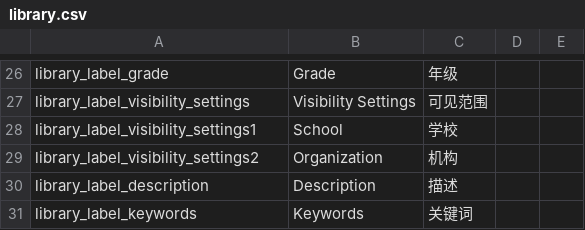
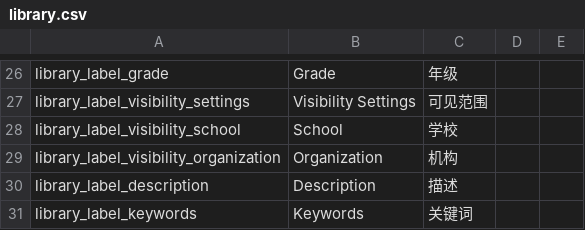
Before and after one commit to Klasmart-Engineering/klasmart-schedule-frontend, a CSV file: src/locale/lang/csv/library.csv, drawn as a sheet; only a part is shown, gaps mark what is left out.

Commit message:
feat: syncLangOnline && translation

```diff
--- a/src/locale/lang/csv/library.csv
+++ b/src/locale/lang/csv/library.csv
@@ -27,4 +27,4 @@ library_label_grade,Grade,年级,,
 library_label_visibility_settings,Visibility Settings,可见范围,,
-library_label_visibility_settings1,School,学校,,
-library_label_visibility_settings2,Organization,机构,,
+library_label_visibility_school,School,学校,,
+library_label_visibility_organization,Organization,机构,,
 library_label_description,Description,描述,,
```
Also changed, not shown: 5 other files.
